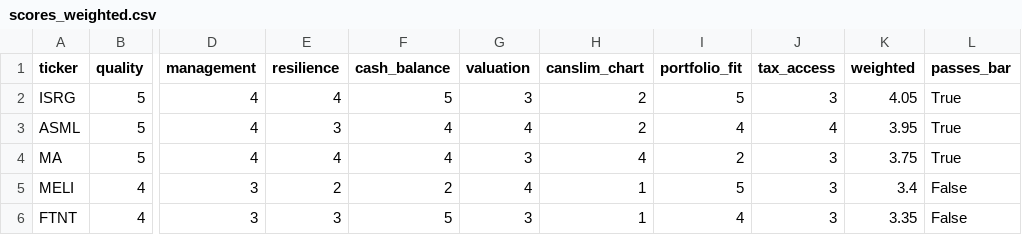
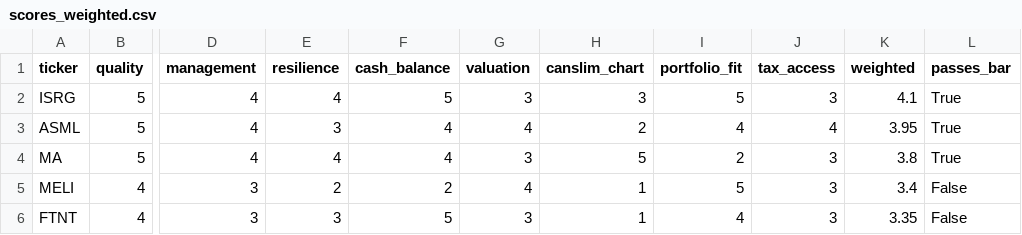
Before and after one commit to ShaharShitrit1/Gif_Project, a CSV file: research/satellite_stocks/data/derived/scores_weighted.csv, drawn as a sheet; only a part is shown, gaps mark what is left out; the diff names each change by its address in the sheet, - before the commit and + after, or states it on an @@ line.

```diff
--- a/research/satellite_stocks/data/derived/scores_weighted.csv
+++ b/research/satellite_stocks/data/derived/scores_weighted.csv
-H2 (canslim_chart): 2
+H2 (canslim_chart): 3
-K2 (weighted): 4.05
+K2 (weighted): 4.1
-H4 (canslim_chart): 4
+H4 (canslim_chart): 5
-K4 (weighted): 3.75
+K4 (weighted): 3.8
```
Also changed, not shown: research/satellite_stocks/data/raw/scores.csv, 10 other files.
